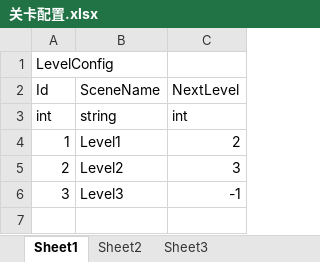
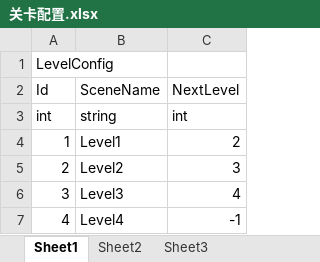
Before and after one commit to xiahogzhi/ProjectJam, an Excel workbook: 配置/关卡配置.xlsx, sheet Sheet1, drawn as a sheet; values as stored, in another font and other column widths than the file's, no borders; the diff names each change by its address in the sheet, - before the commit and + after, or states it on an @@ line.

Commit message:
level4

```diff
--- a/配置/关卡配置.xlsx (sheet Sheet1)
+++ b/配置/关卡配置.xlsx (sheet Sheet1)
-C6 (NextLevel): -1
+C6 (NextLevel): 4
+row 7: 4 | Level4 | -1
```
Also changed, not shown: 6 other files.
